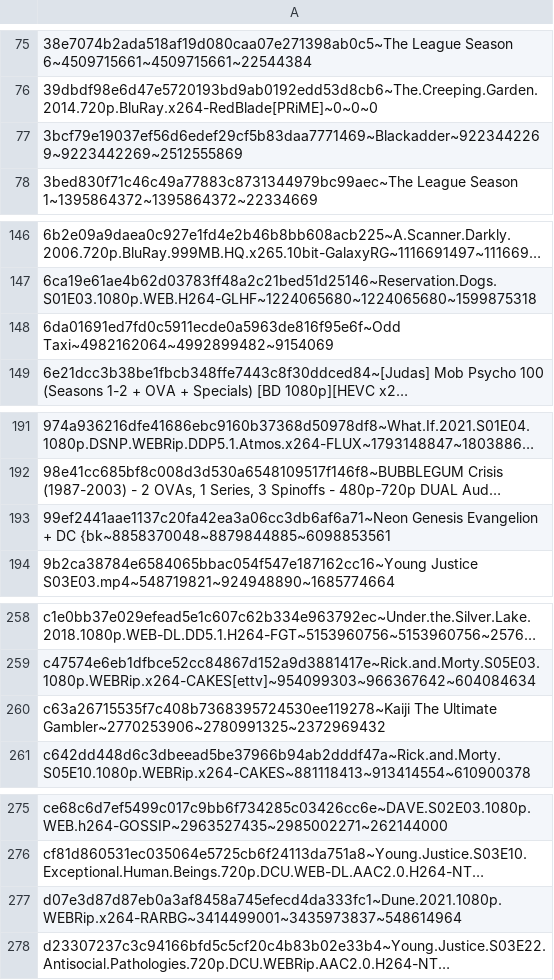
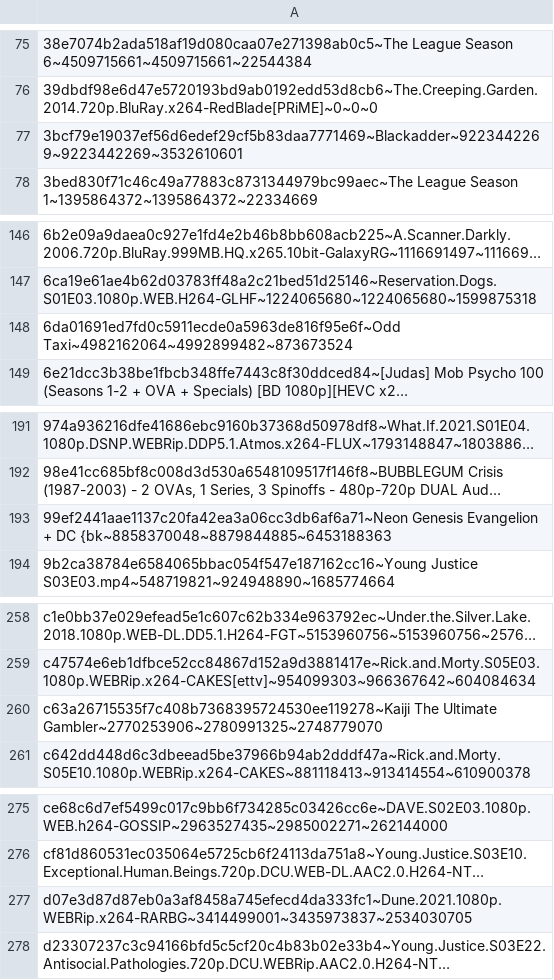
Before and after one commit to DJSiddharthVader/dotfiles, a TSV file: .config/transmission-daemon/stats.tsv, drawn as a sheet; only a part is shown, gaps mark what is left out; long unchanged cells end in …; the diff covers the shown part only; the diff names each change by its address in the sheet, - before the commit and + after, or states it on an @@ line.

Commit message:
updated miscelanoues/variable/colorscheme/stats files

```diff
--- a/.config/transmission-daemon/stats.tsv
+++ b/.config/transmission-daemon/stats.tsv
-A77: 3bcf79e19037ef56d6edef29cf5b83daa7771469~Blackadder~9223442269~9223442269~2512555869
+A77: 3bcf79e19037ef56d6edef29cf5b83daa7771469~Blackadder~9223442269~9223442269~3532610601
-A148: 6da01691ed7fd0c5911ecde0a5963de816f95e6f~Odd Taxi~4982162064~4992899482~9154069
+A148: 6da01691ed7fd0c5911ecde0a5963de816f95e6f~Odd Taxi~4982162064~4992899482~873673524
-A193: …+ DC {bk~8858370048~8879844885~6098853561
+A193: …+ DC {bk~8858370048~8879844885~6453188363
-A260: …The Ultimate Gambler~2770253906~2780991325~2372969432
+A260: …The Ultimate Gambler~2770253906~2780991325~2748779070
-A277: d07e3d87d87eb0a3af8458a745efecd4da333fc1~Dune.2021.1080p.WEBRip.x264-RARBG~3414499001~3435973837~548614964
+A277: d07e3d87d87eb0a3af8458a745efecd4da333fc1~Dune.2021.1080p.WEBRip.x264-RARBG~3414499001~3435973837~2534030705
```
Also changed, not shown: 1 edited cell elsewhere in this file, 53 other files.
